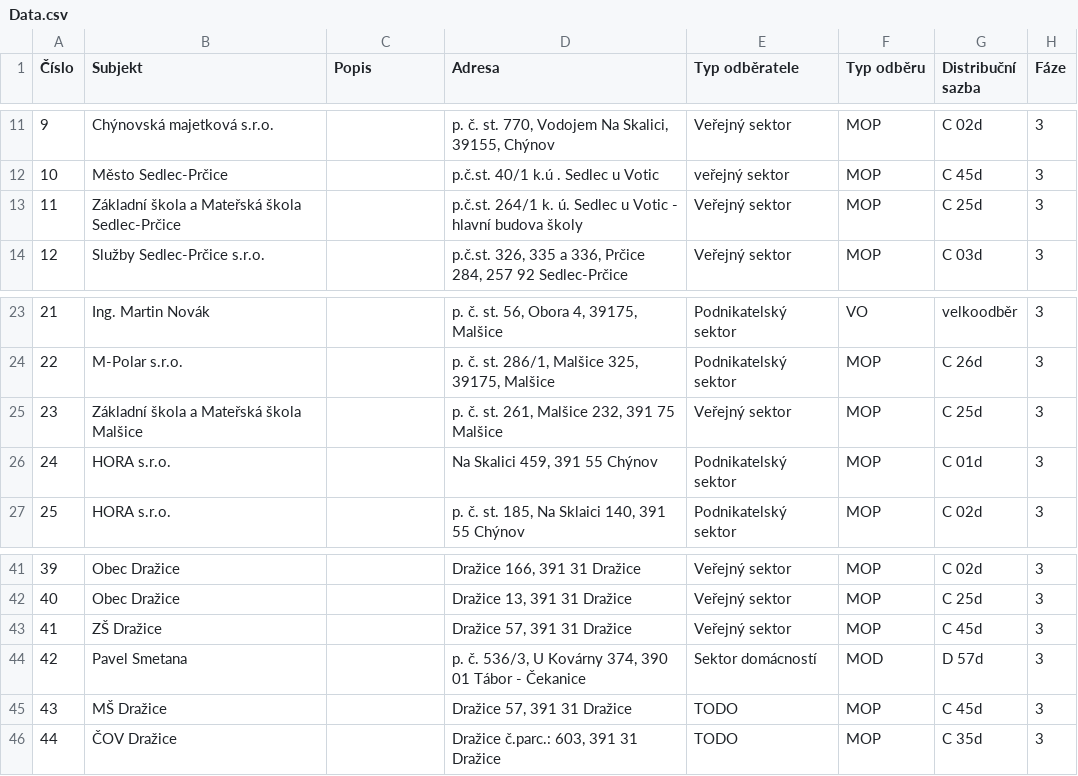
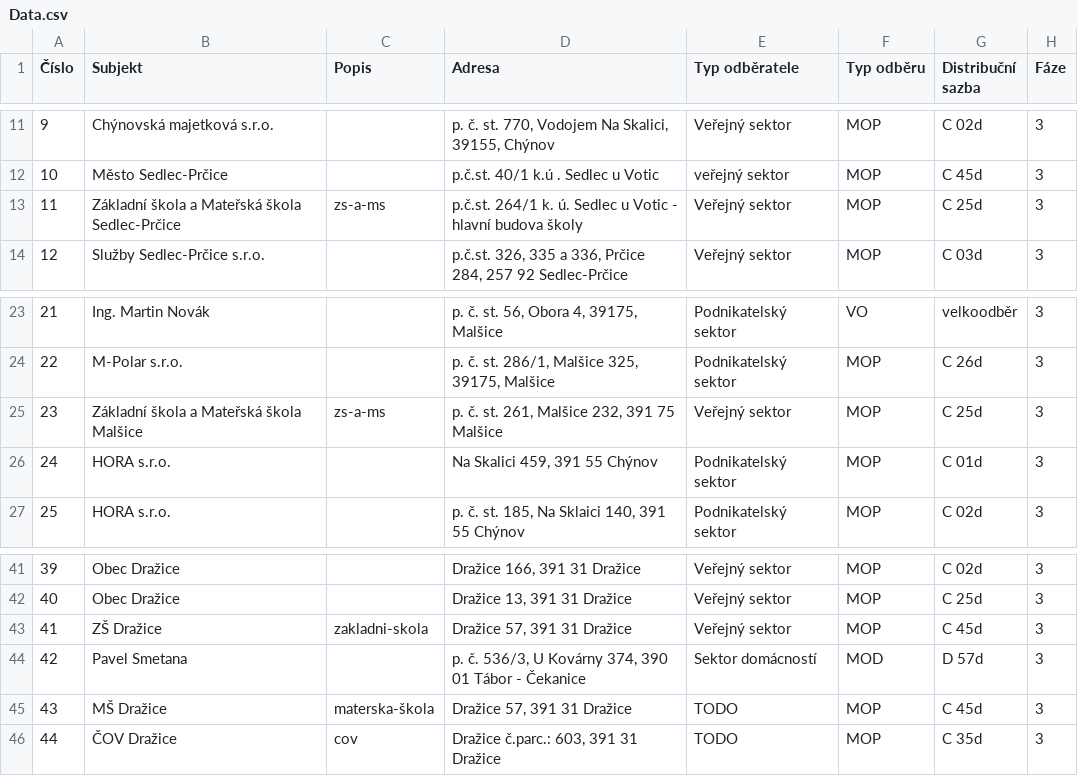
Before and after one commit to petr-jilek/enerca_project_enercom_internal_price, a CSV file: src/Enerca.EnerkomInternalPrice.Main/MasSrdce/Data/Data.csv, drawn as a sheet; only a part is shown, gaps mark what is left out; the diff names each change by its address in the sheet, - before the commit and + after, or states it on an @@ line.

```diff
--- a/src/Enerca.EnerkomInternalPrice.Main/MasSrdce/Data/Data.csv
+++ b/src/Enerca.EnerkomInternalPrice.Main/MasSrdce/Data/Data.csv
-C13 (Popis): (empty)
+C13 (Popis): zs-a-ms
-C25 (Popis): (empty)
+C25 (Popis): zs-a-ms
-C43 (Popis): (empty)
+C43 (Popis): zakladni-skola
-C45 (Popis): (empty)
+C45 (Popis): materska-škola
-C46 (Popis): (empty)
+C46 (Popis): cov
```
Also changed, not shown: 7 other files.
